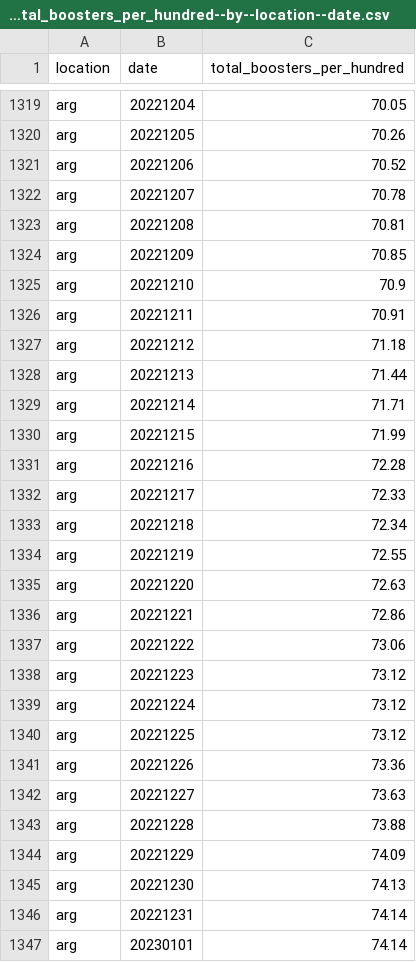
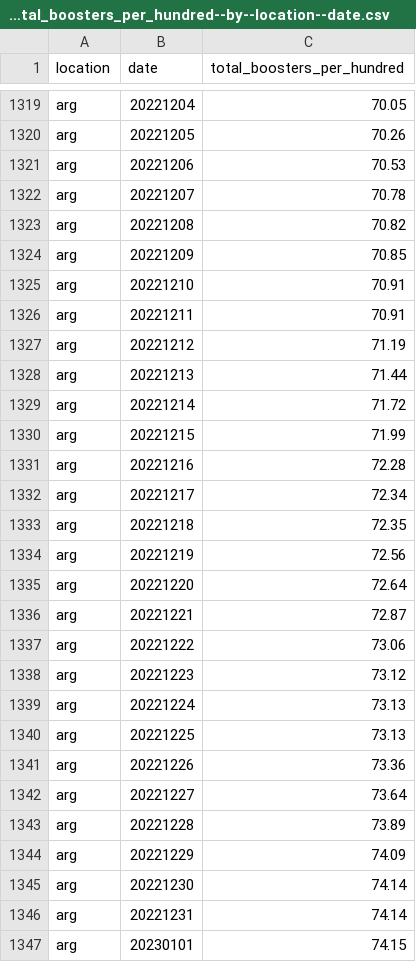
Before and after one commit to open-numbers/ddf--owid--covid_19, a CSV file: ddf--datapoints--total_boosters_per_hundred--by--location--date.csv, drawn as a sheet; only a part is shown, gaps mark what is left out; the diff covers the shown part only.

```diff
--- a/ddf--datapoints--total_boosters_per_hundred--by--location--date.csv
+++ b/ddf--datapoints--total_boosters_per_hundred--by--location--date.csv
@@ -1320,28 +1320,28 @@ arg,20221204,70.05
 arg,20221205,70.26
-arg,20221206,70.52
+arg,20221206,70.53
 arg,20221207,70.78
-arg,20221208,70.81
+arg,20221208,70.82
 arg,20221209,70.85
-arg,20221210,70.9
+arg,20221210,70.91
 arg,20221211,70.91
-arg,20221212,71.18
+arg,20221212,71.19
 arg,20221213,71.44
-arg,20221214,71.71
+arg,20221214,71.72
 arg,20221215,71.99
 arg,20221216,72.28
-arg,20221217,72.33
-arg,20221218,72.34
-arg,20221219,72.55
-arg,20221220,72.63
-arg,20221221,72.86
+arg,20221217,72.34
+arg,20221218,72.35
+arg,20221219,72.56
+arg,20221220,72.64
+arg,20221221,72.87
 arg,20221222,73.06
 arg,20221223,73.12
-arg,20221224,73.12
-arg,20221225,73.12
+arg,20221224,73.13
+arg,20221225,73.13
 arg,20221226,73.36
-arg,20221227,73.63
-arg,20221228,73.88
+arg,20221227,73.64
+arg,20221228,73.89
 arg,20221229,74.09
-arg,20221230,74.13
+arg,20221230,74.14
 arg,20221231,74.14
-arg,20230101,74.14
+arg,20230101,74.15
```
Also changed, not shown: 17 added rows and 70 edited cells elsewhere in this file, ddf--datapoints--icu_patients_per_million--by--location--date.csv, ddf--datapoints--total_boosters--by--location--date.csv, 34 other files.
